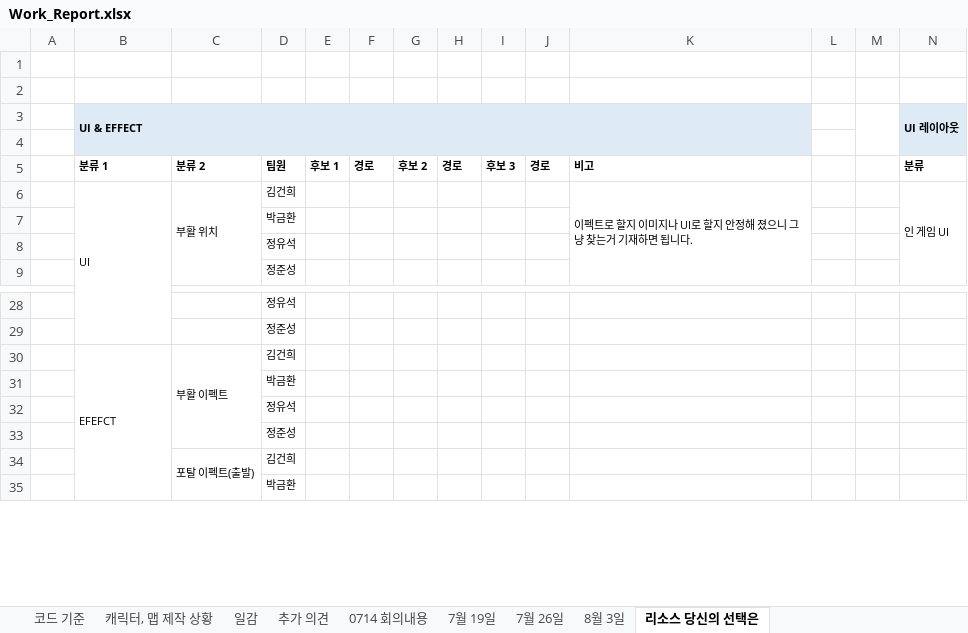
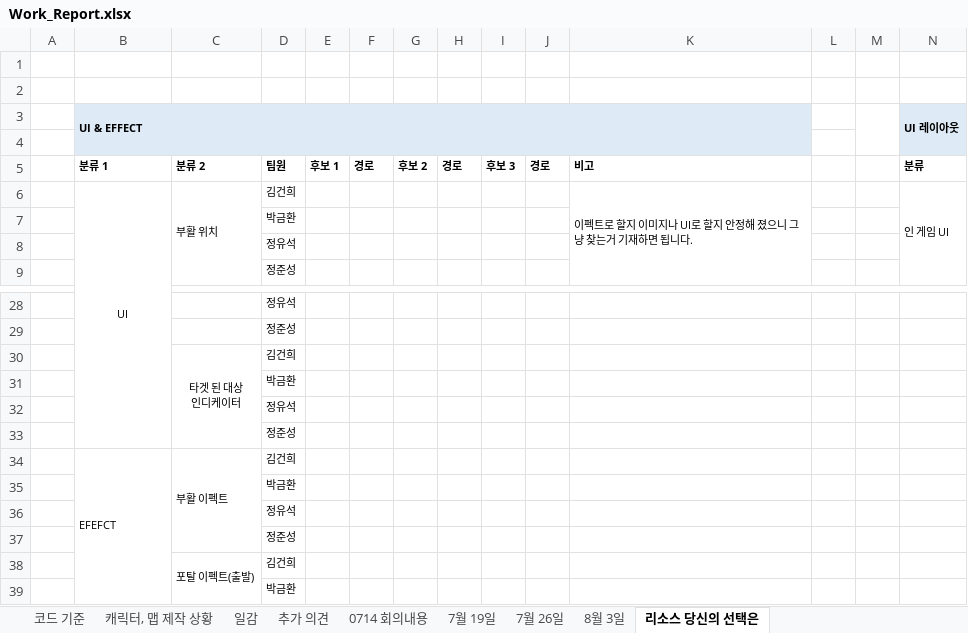
Before and after one commit to parkk0724/BrawlStars, an Excel workbook: Work_Report.xlsx, sheet 리소스 당신의 선택은, drawn as a sheet; only a part is shown, gaps mark what is left out; values as stored, in another font and other column widths than the file's, no borders; rows hold the shown columns only; ↵ is a line break in a cell; the diff names each change by its address in the sheet, - before the commit and + after, or states it on an @@ line.

```diff
--- a/Work_Report.xlsx (sheet 리소스 당신의 선택은)
+++ b/Work_Report.xlsx (sheet 리소스 당신의 선택은)
-B6 alignment: left
+B6 alignment: center
+row 30:  |  | 타겟 된 대상 ↵ 인디케이터 | 김건희
+row 31:  |  |  | 박금환
+row 32:  |  |  | 정유석
+row 33:  |  |  | 정준성
```
Also changed, not shown: 13 other files.
